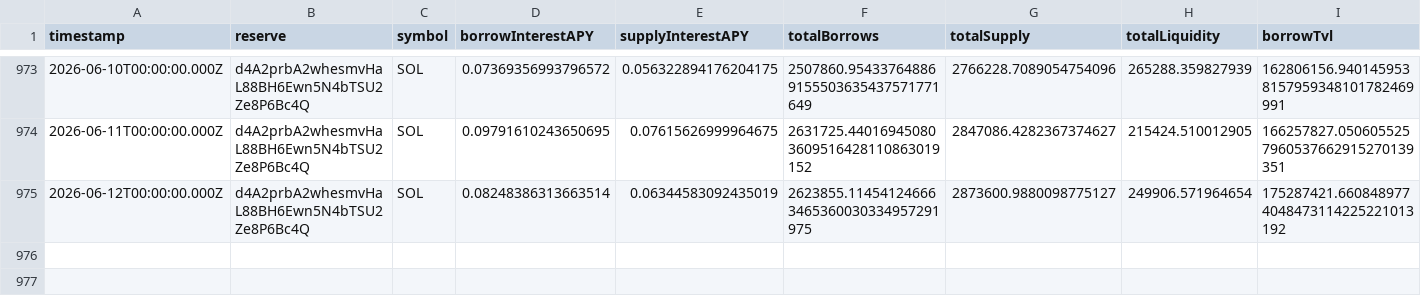
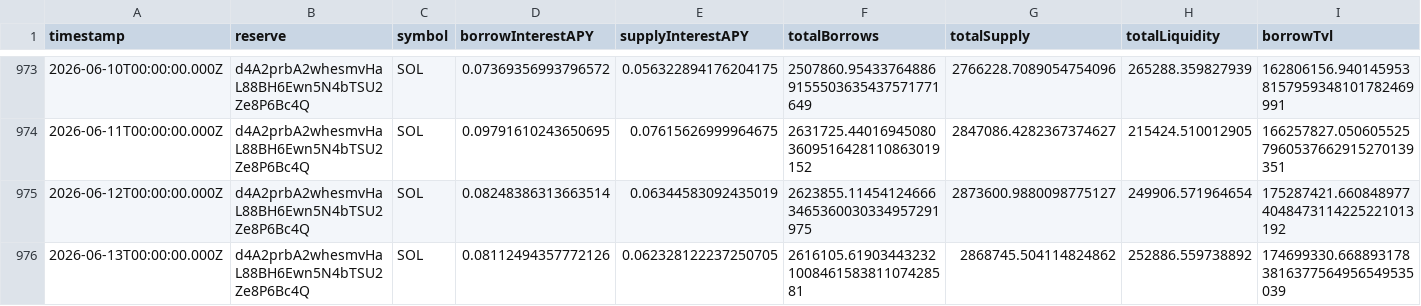
Before and after one commit to mael-bomane/warehouse, a CSV file: lending/kamino/sol/data.csv, drawn as a sheet; only a part is shown, gaps mark what is left out; rows hold the shown columns only; the diff names each change by its address in the sheet, - before the commit and + after, or states it on an @@ line.

```diff
--- a/lending/kamino/sol/data.csv
+++ b/lending/kamino/sol/data.csv
+row 976: 2026-06-13T00:00:00.000Z | d4A2prbA2whesmvHaL88BH6Ewn5N4bTSU2Ze8P6Bc4Q | SOL | 0.08112494357772126 | 0.062328122237250705 | 2616105.61903443232100846158381107428581 | 2868745.504114824862 | 252886.559738892 | 174699330.6688931783816377564956549535039
```
